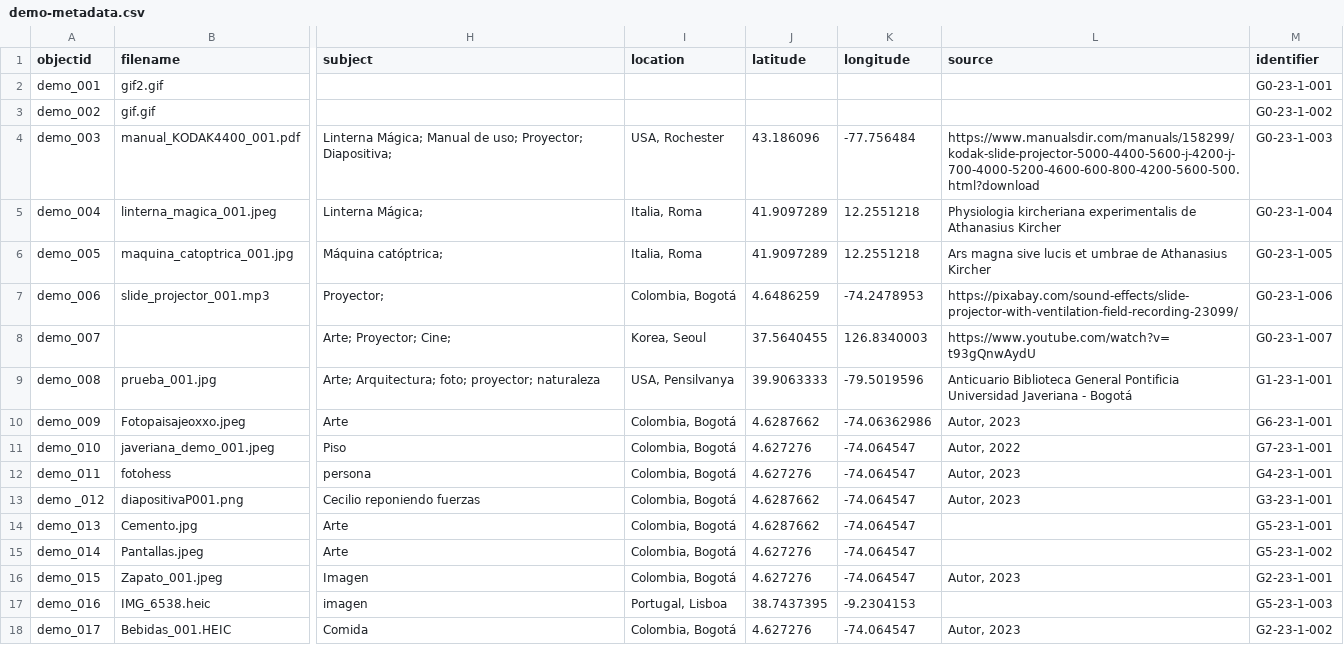
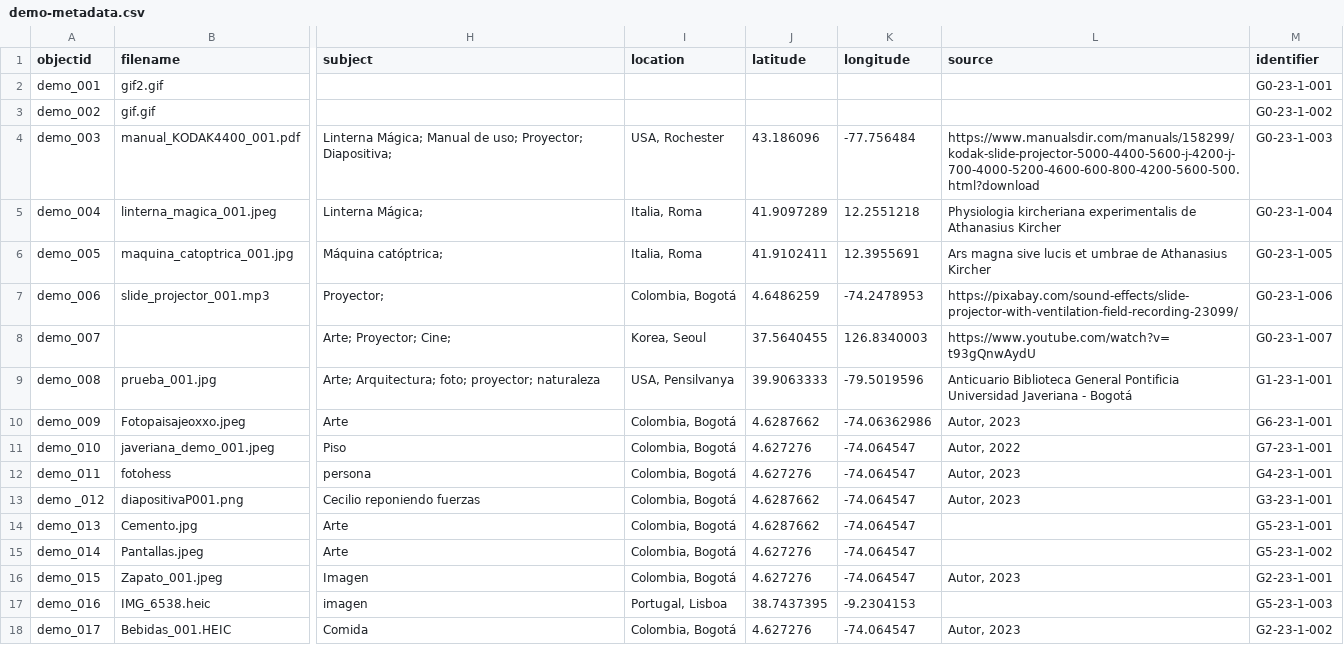
Before and after one commit to cdigitaljaveriana/collectionbuilder-gh, a CSV file: _data/demo-metadata.csv, drawn as a sheet; only a part is shown, gaps mark what is left out; the diff names each change by its address in the sheet, - before the commit and + after, or states it on an @@ line.

Commit message:
actualización
actualización

```diff
--- a/_data/demo-metadata.csv
+++ b/_data/demo-metadata.csv
-J6 (latitude): 41.9097289
+J6 (latitude): 41.9102411
-K6 (longitude): 12.2551218
+K6 (longitude): 12.3955691
```
